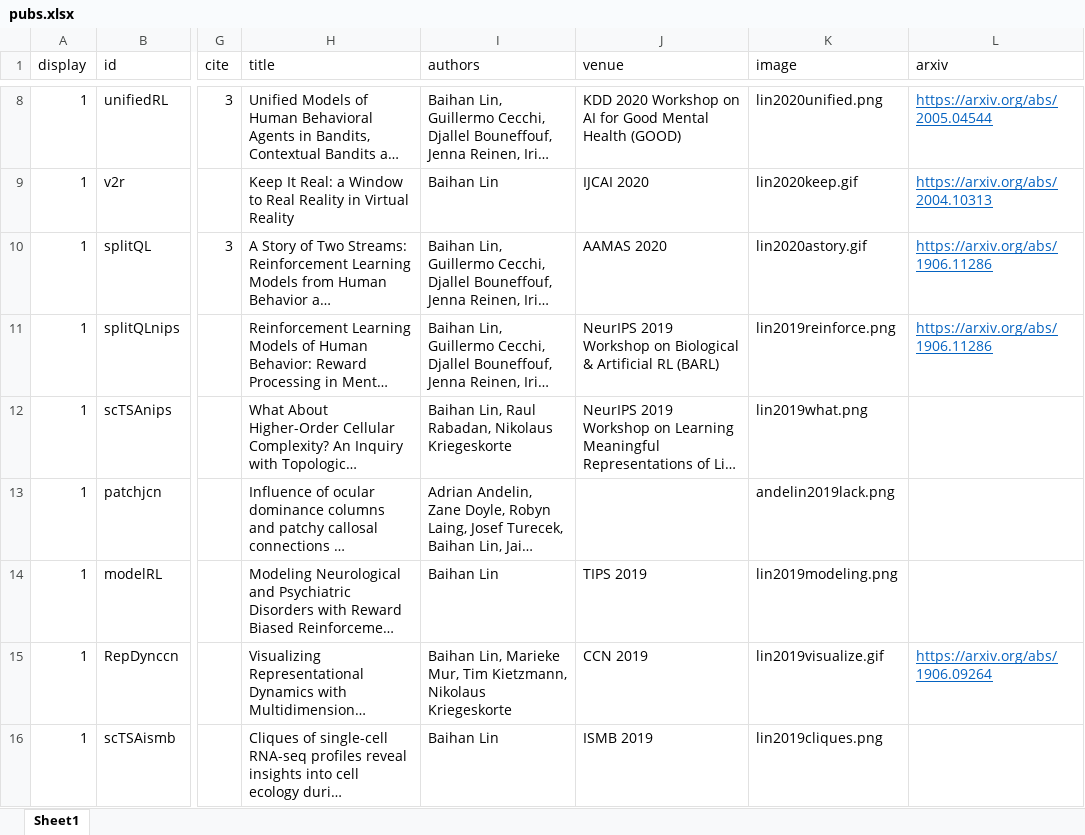
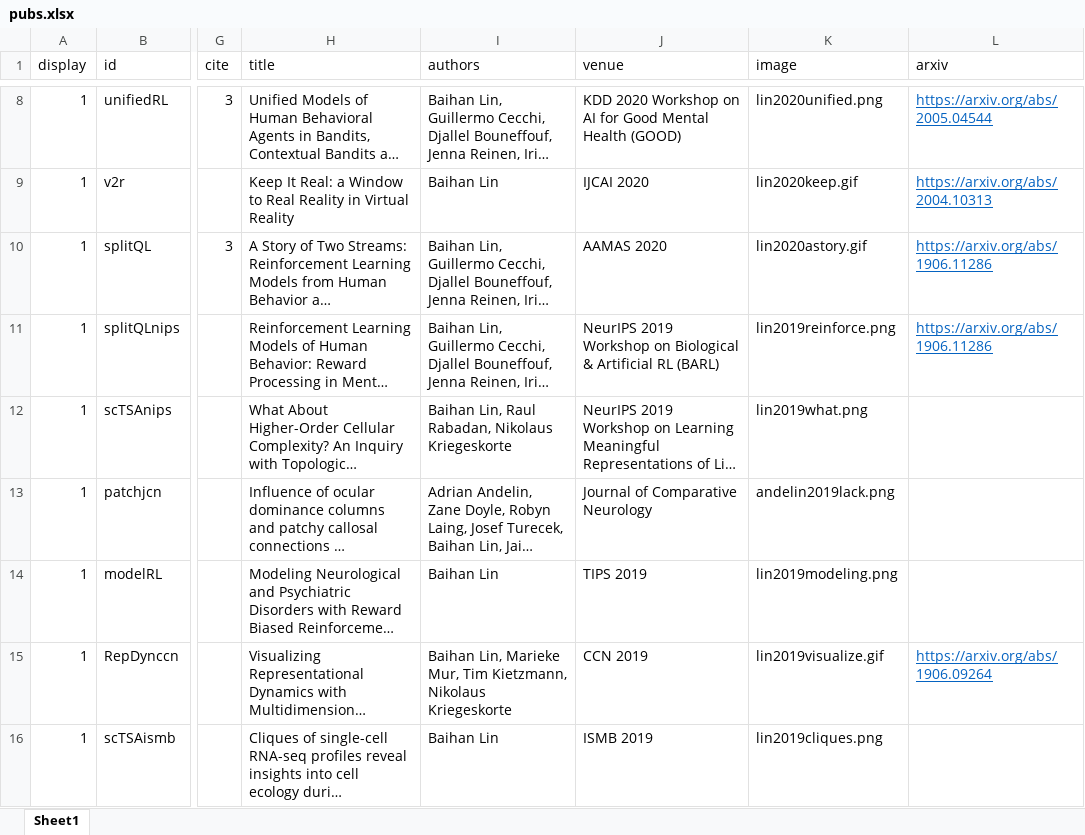
Before and after one commit to doerbeta/doerbeta.github.io, an Excel workbook: data/pubs.xlsx, sheet Sheet1, drawn as a sheet; only a part is shown, gaps mark what is left out; long unchanged cells end in …; values as stored, in another font and other column widths than the file's, no borders; the diff names each change by its address in the sheet, - before the commit and + after, or states it on an @@ line.

```diff
--- a/data/pubs.xlsx (sheet Sheet1)
+++ b/data/pubs.xlsx (sheet Sheet1)
-J13 (venue): (empty)
+J13 (venue): Journal of Comparative Neurology
```
Also changed, not shown: 3 other files.
